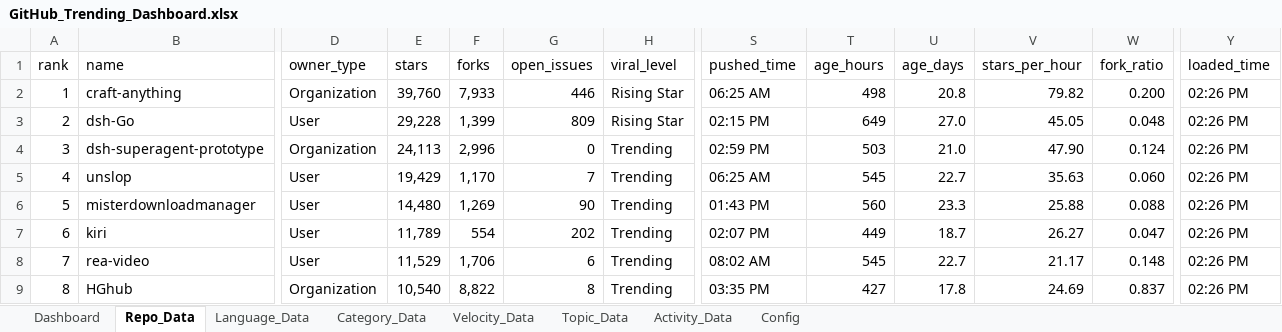
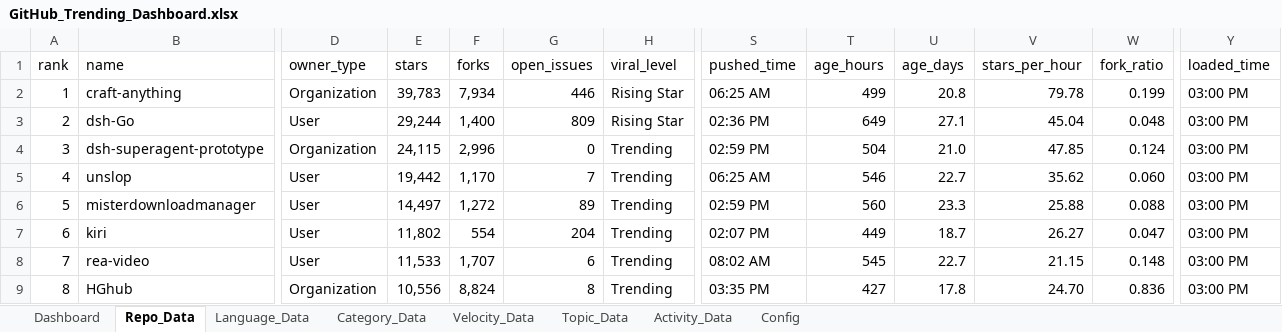
Before and after one commit to DishantBhere/GitHub-ETL-Engine-V2, an Excel workbook: GitHub_Trending_Dashboard.xlsx, sheet Repo_Data, drawn as a sheet; only a part is shown, gaps mark what is left out; values as stored, in another font and other column widths than the file's, no borders; table styles not drawn; the diff covers the shown part only; the diff names each change by its address in the sheet, - before the commit and + after, or states it on an @@ line.

```diff
--- a/GitHub_Trending_Dashboard.xlsx (sheet Repo_Data)
+++ b/GitHub_Trending_Dashboard.xlsx (sheet Repo_Data)
-E2 (stars): 39,760
+E2 (stars): 39,783
-F2 (forks): 7,933
+F2 (forks): 7,934
-T2 (age_hours): 498
+T2 (age_hours): 499
-V2 (stars_per_hour): 79.82
+V2 (stars_per_hour): 79.78
-W2 (fork_ratio): 0.200
+W2 (fork_ratio): 0.199
-Y2:Y9 (loaded_time): 02:26 PM
+Y2:Y9 (loaded_time): 03:00 PM
-E3 (stars): 29,228
+E3 (stars): 29,244
-F3 (forks): 1,399
+F3 (forks): 1,400
-S3 (pushed_time): 02:15 PM
+S3 (pushed_time): 02:36 PM
-U3 (age_days): 27.0
+U3 (age_days): 27.1
-V3 (stars_per_hour): 45.05
+V3 (stars_per_hour): 45.04
-E4 (stars): 24,113
+E4 (stars): 24,115
-T4 (age_hours): 503
+T4 (age_hours): 504
-V4 (stars_per_hour): 47.90
+V4 (stars_per_hour): 47.85
-E5 (stars): 19,429
+E5 (stars): 19,442
-T5 (age_hours): 545
+T5 (age_hours): 546
-V5 (stars_per_hour): 35.63
+V5 (stars_per_hour): 35.62
-E6 (stars): 14,480
+E6 (stars): 14,497
-F6 (forks): 1,269
+F6 (forks): 1,272
-G6 (open_issues): 90
+G6 (open_issues): 89
-S6 (pushed_time): 01:43 PM
+S6 (pushed_time): 02:59 PM
-E7 (stars): 11,789
+E7 (stars): 11,802
-G7 (open_issues): 202
+G7 (open_issues): 204
-E8 (stars): 11,529
+E8 (stars): 11,533
-F8 (forks): 1,706
+F8 (forks): 1,707
-V8 (stars_per_hour): 21.17
+V8 (stars_per_hour): 21.15
-E9 (stars): 10,540
+E9 (stars): 10,556
-F9 (forks): 8,822
+F9 (forks): 8,824
-V9 (stars_per_hour): 24.69
+V9 (stars_per_hour): 24.70
-W9 (fork_ratio): 0.837
+W9 (fork_ratio): 0.836
```
Also changed, not shown: 384 edited cells elsewhere in this sheet, sheet Language_Data, sheet Velocity_Data, sheet Topic_Data, sheet Activity_Data, sheet Config, 6 other files.
